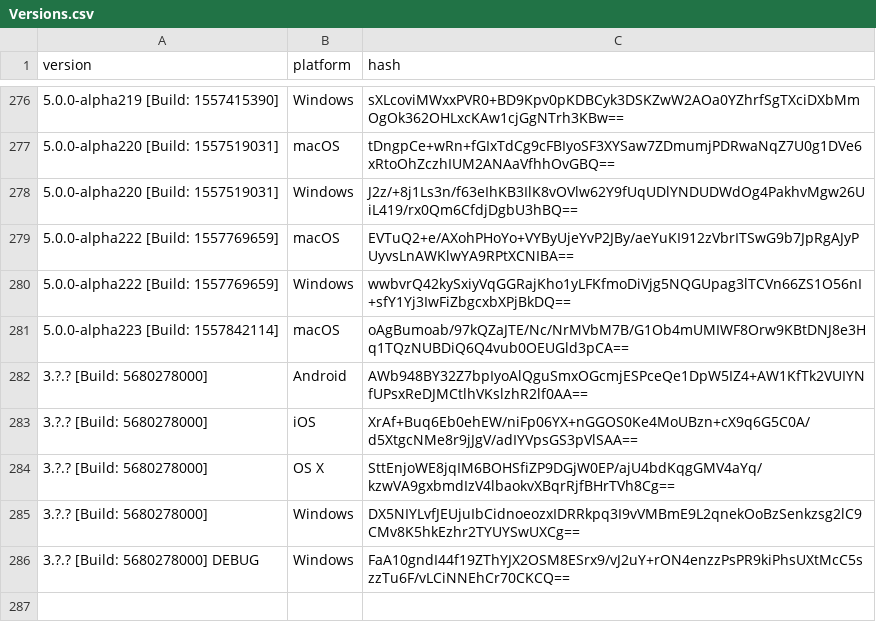
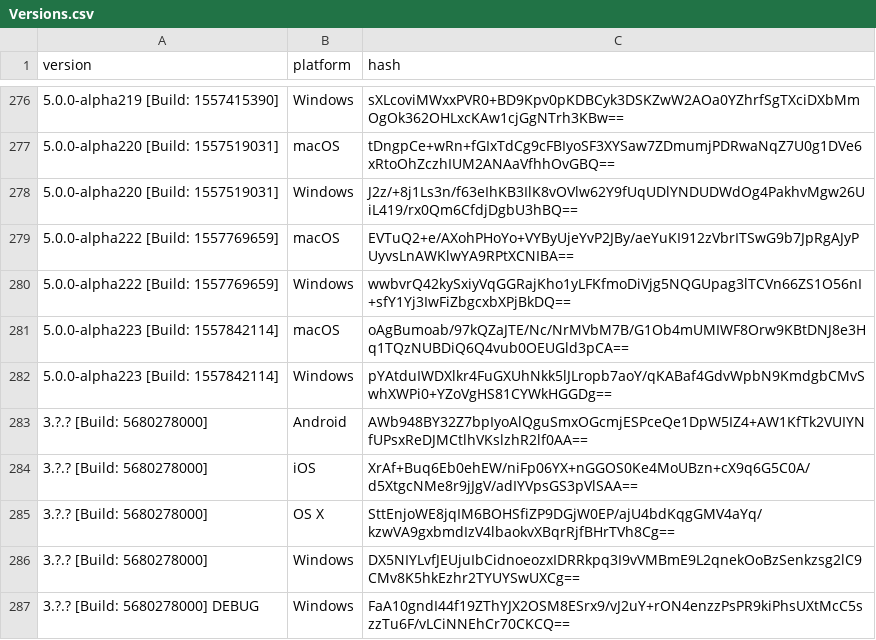
Before and after one commit to ReSpeak/tsdeclarations, a CSV file: Versions.csv, drawn as a sheet; only a part is shown, gaps mark what is left out.

Commit message:
Added new version
New: 5.0.0-alpha223 [Build: 1557842114],Windows

```diff
--- a/Versions.csv
+++ b/Versions.csv
@@ -281,2 +281,3 @@ version,platform,hash
 5.0.0-alpha223 [Build: 1557842114],macOS,oAgBumoab/97kQZaJTE/Nc/NrMVbM7B/G1Ob4mUMIWF8Orw9KBtDNJ8e3Hq1TQzNUBDiQ6Q4vub0OEUGld3pCA==
+5.0.0-alpha223 [Build: 1557842114],Windows,pYAtduIWDXlkr4FuGXUhNkk5lJLropb7aoY/qKABaf4GdvWpbN9KmdgbCMvSwhXWPi0+YZoVgHS81CYWkHGGDg==
 3.?.? [Build: 5680278000],Android,AWb948BY32Z7bpIyoAlQguSmxOGcmjESPceQe1DpW5IZ4+AW1KfTk2VUIYNfUPsxReDJMCtlhVKslzhR2lf0AA==
```
